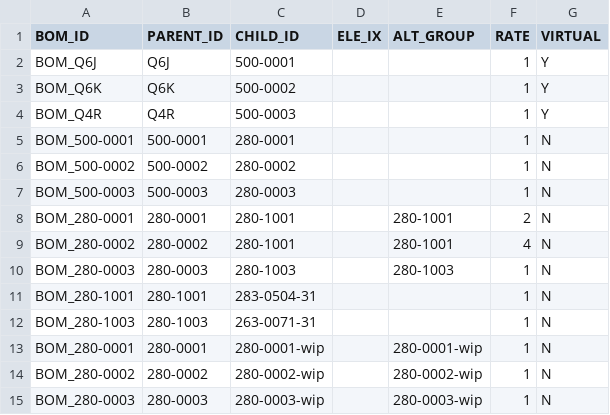
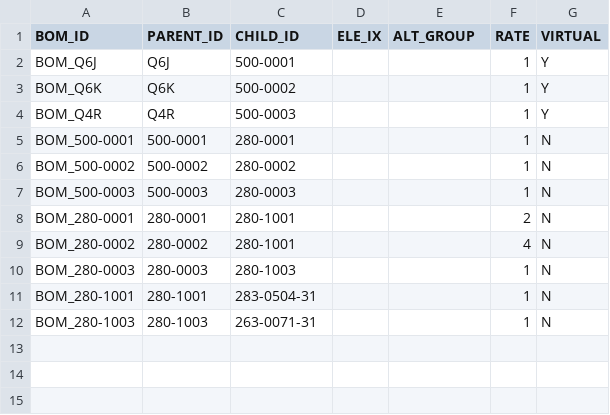
Before and after one commit to yannonghuang/allocator_inno_kotlin, a CSV file: cases/inno2026_2/bom.csv, drawn as a sheet.

```diff
--- a/cases/inno2026_2/bom.csv
+++ b/cases/inno2026_2/bom.csv
@@ -7,9 +7,6 @@ BOM_500-0002,500-0002,280-0002,,,1,N
 BOM_500-0003,500-0003,280-0003,,,1,N
-BOM_280-0001,280-0001,280-1001,,280-1001,2,N
-BOM_280-0002,280-0002,280-1001,,280-1001,4,N
-BOM_280-0003,280-0003,280-1003,,280-1003,1,N
+BOM_280-0001,280-0001,280-1001,,,2,N
+BOM_280-0002,280-0002,280-1001,,,4,N
+BOM_280-0003,280-0003,280-1003,,,1,N
 BOM_280-1001,280-1001,283-0504-31,,,1,N
 BOM_280-1003,280-1003,263-0071-31,,,1,N
-BOM_280-0001,280-0001,280-0001-wip,,280-0001-wip,1,N
-BOM_280-0002,280-0002,280-0002-wip,,280-0002-wip,1,N
-BOM_280-0003,280-0003,280-0003-wip,,280-0003-wip,1,N
```
Also changed, not shown: cases/inno2026_2/productlocation.csv, cases/inno2026_2/supply.csv, 4 other files.
